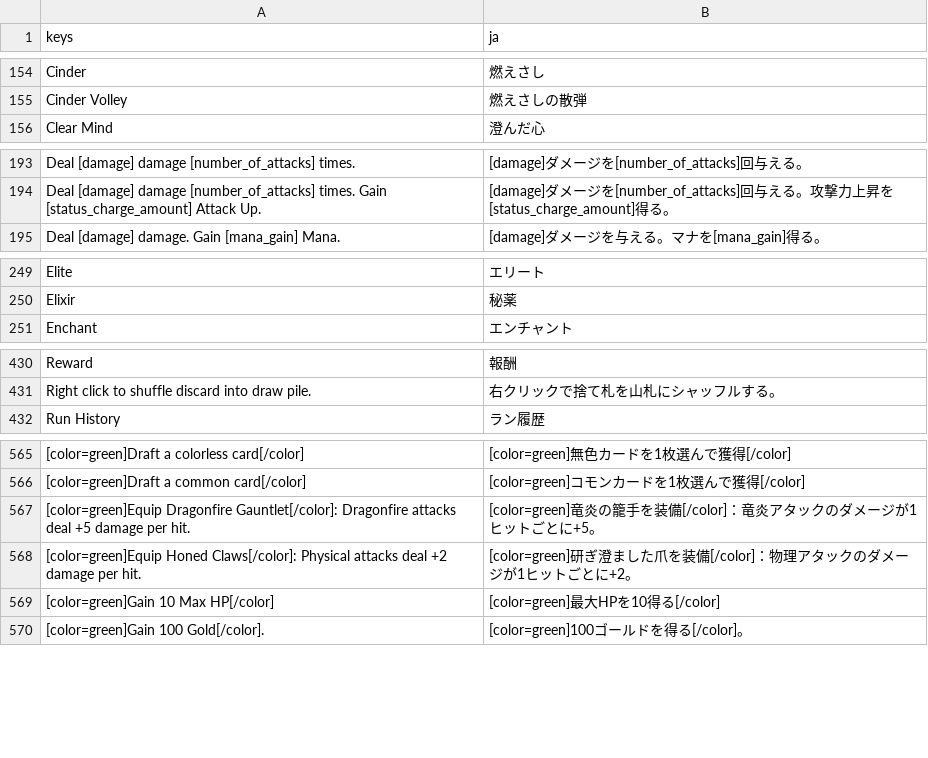
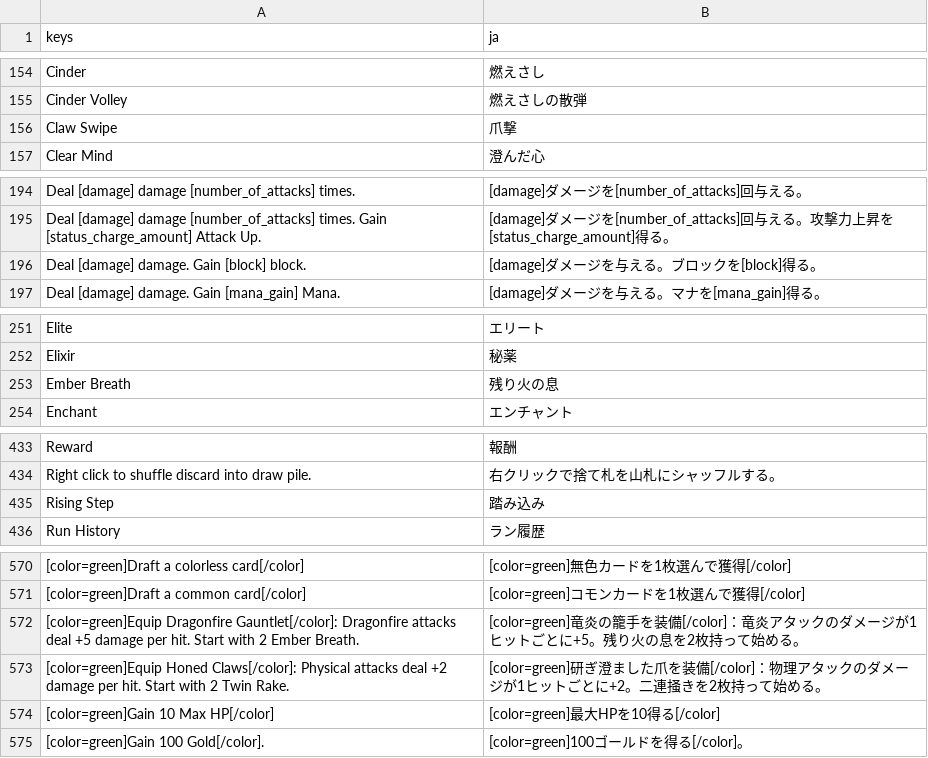
Before and after one commit to musoukun/openslaythe, a CSV file: localization/strings.csv, drawn as a sheet; only a part is shown, gaps mark what is left out; addresses are those after the commit; the diff covers the shown part only; the diff names each change by its address in the sheet, - before the commit and + after, or states it on an @@ line.

```diff
--- a/localization/strings.csv
+++ b/localization/strings.csv
+row 156: Claw Swipe | 爪撃
+row 196: Deal [damage] damage. Gain [block] block. | [damage]ダメージを与える。ブロックを[block]得る。
+row 253: Ember Breath | 残り火の息
+row 435: Rising Step | 踏み込み
-A572 (keys): …per hit.
+A572 (keys): …per hit. Start with 2 Ember Breath.
-B572 (ja): …とに+5。
+B572 (ja): …とに+5。残り火の息を2枚持って始める。
-A573 (keys): …per hit.
+A573 (keys): …per hit. Start with 2 Twin Rake.
-B573 (ja): …とに+2。
+B573 (ja): …とに+2。二連掻きを2枚持って始める。
```
Also changed, not shown: 2 added rows elsewhere in this file, 8 other files.
